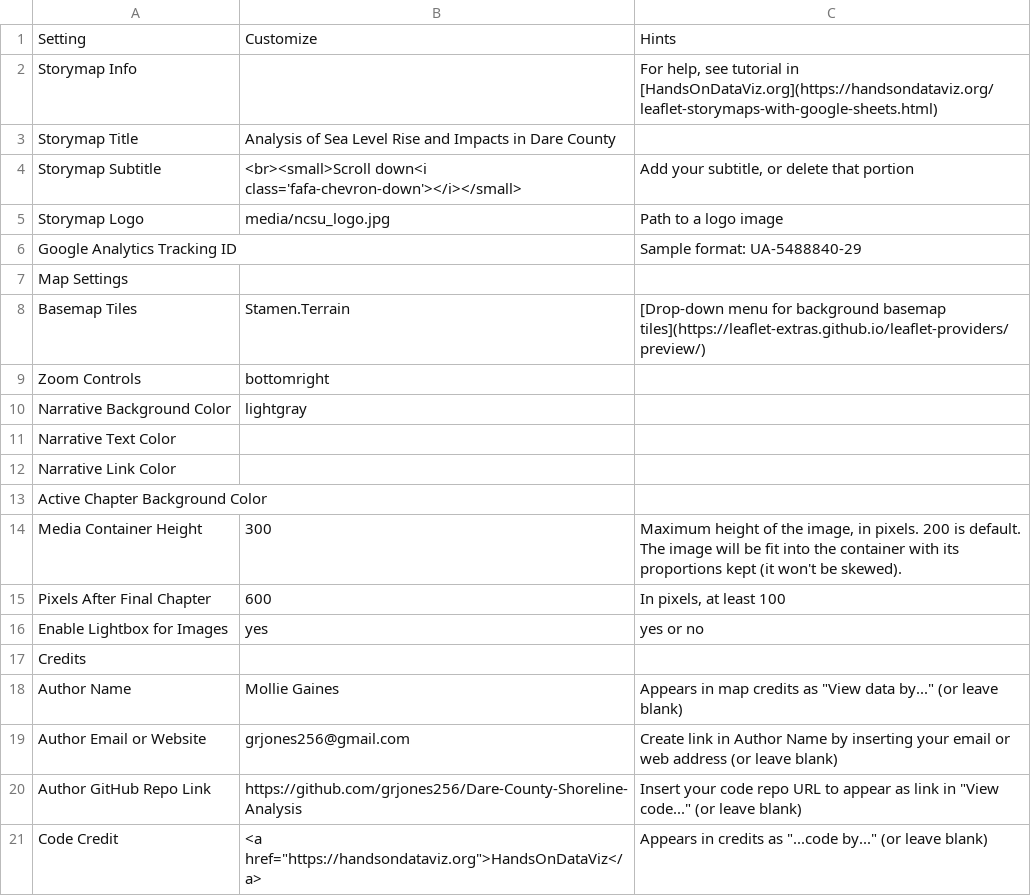
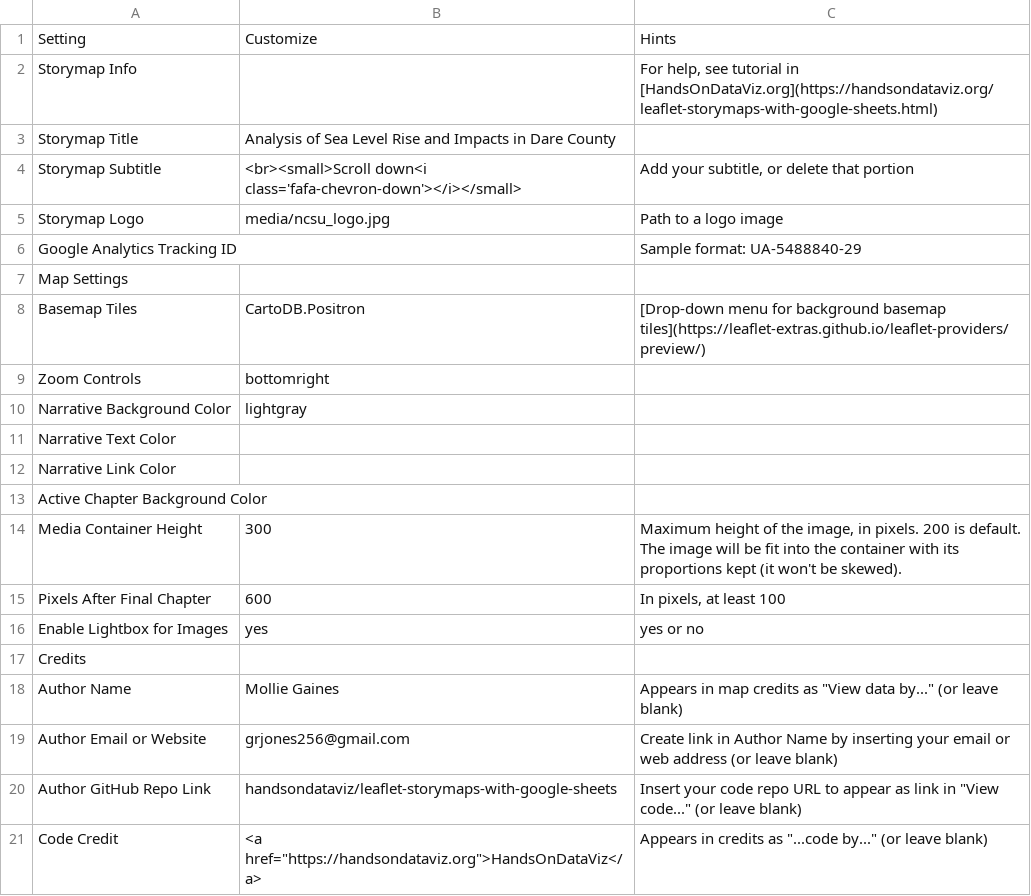
Before and after one commit to grjones256/Dare-County-Shoreline-Analysis, a CSV file: csv/Options.csv, drawn as a sheet.

Commit message:
update options

```diff
--- a/csv/Options.csv
+++ b/csv/Options.csv
@@ -7,3 +7,3 @@ Google Analytics Tracking ID,,Sample format: UA-5488840-29
 Map Settings,,
-Basemap Tiles,Stamen.Terrain,[Drop-down menu for background basemap tiles](https://leaflet-extras.github.io/leaflet-providers/preview/)
+Basemap Tiles,CartoDB.Positron,[Drop-down menu for background basemap tiles](https://leaflet-extras.github.io/leaflet-providers/preview/)
 Zoom Controls,bottomright,
@@ -19,3 +19,3 @@ Author Name,Mollie Gaines,"Appears in map credits as ""View data by..."" (or lea
 Author Email or Website,grjones256@gmail.com,Create link in Author Name by inserting your email or web address (or leave blank)
-Author GitHub Repo Link,https://github.com/grjones256/Dare-County-Shoreline-Analysis,"Insert your code repo URL to appear as link in ""View code..."" (or leave blank)"
+Author GitHub Repo Link,handsondataviz/leaflet-storymaps-with-google-sheets,"Insert your code repo URL to appear as link in ""View code..."" (or leave blank)"
 Code Credit,"<a href=""https://handsondataviz.org"">HandsOnDataViz</a>","Appears in credits as ""...code by..."" (or leave blank)"
```
Also changed, not shown: csv/Options_Template.csv, 1 other file.
